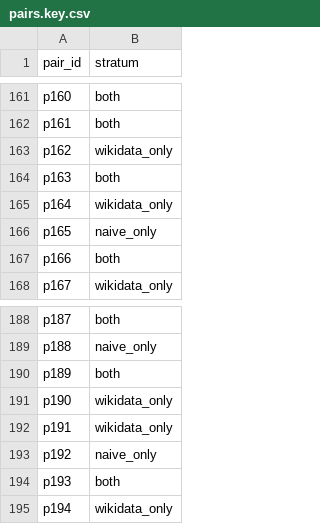
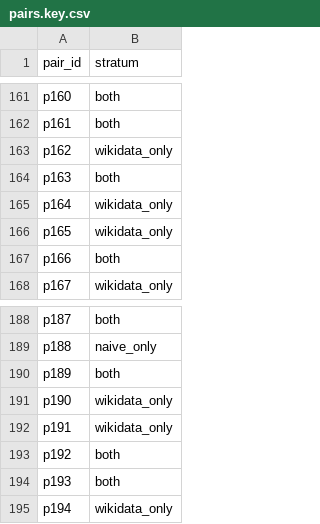
Before and after one commit to lawgalyadel/WikipediaLagChecker, a CSV file: labels/pairs.key.csv, drawn as a sheet; only a part is shown, gaps mark what is left out; the diff covers the shown part only.

```diff
--- a/labels/pairs.key.csv
+++ b/labels/pairs.key.csv
@@ -165,3 +165,3 @@ p163,both
 p164,wikidata_only
-p165,naive_only
+p165,wikidata_only
 p166,both
@@ -192,3 +192,3 @@ p190,wikidata_only
 p191,wikidata_only
-p192,naive_only
+p192,both
 p193,both
```
Also changed, not shown: 8 edited cells elsewhere in this file, labels/pairs.csv, 19 other files.
